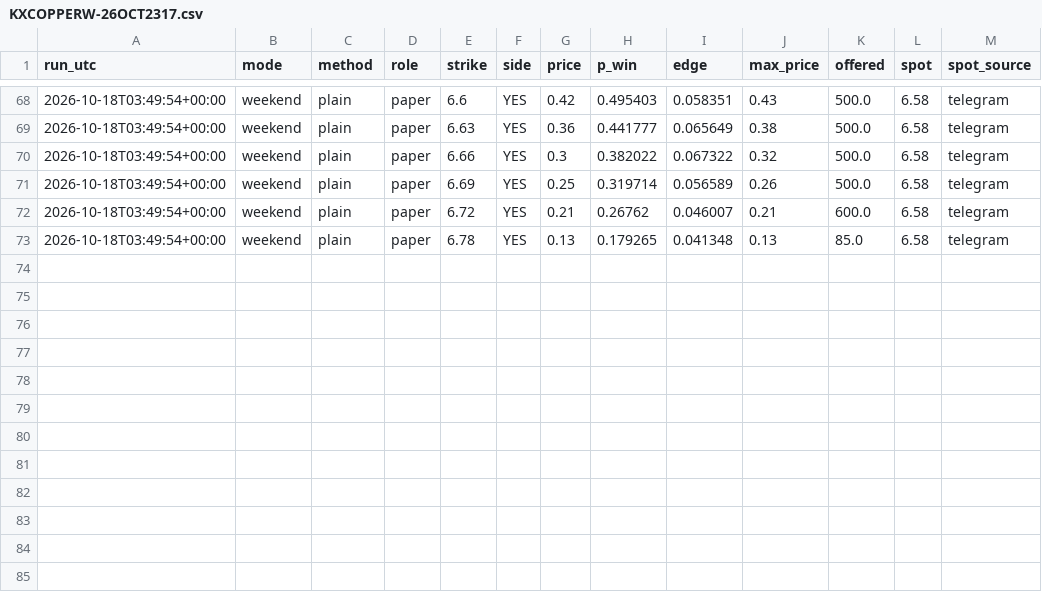
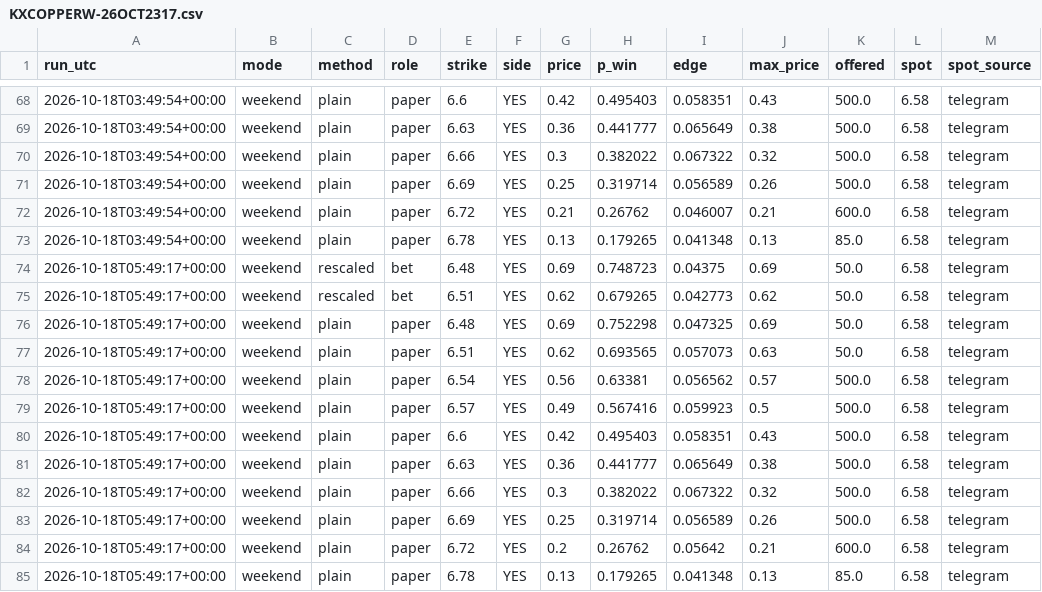
Before and after one commit to dusterjr/copper-scanner, a CSV file: data/log/KXCOPPERW-26OCT2317.csv, drawn as a sheet; only a part is shown, gaps mark what is left out; the diff names each change by its address in the sheet, - before the commit and + after, or states it on an @@ line.

```diff
--- a/data/log/KXCOPPERW-26OCT2317.csv
+++ b/data/log/KXCOPPERW-26OCT2317.csv
+row 74: 2026-10-18T05:49:17+00:00 | weekend | rescaled | bet | 6.48 | YES | 0.69 | 0.748723 | 0.04375 | 0.69 | 50.0 | 6.58 | telegram
+row 75: 2026-10-18T05:49:17+00:00 | weekend | rescaled | bet | 6.51 | YES | 0.62 | 0.679265 | 0.042773 | 0.62 | 50.0 | 6.58 | telegram
+row 76: 2026-10-18T05:49:17+00:00 | weekend | plain | paper | 6.48 | YES | 0.69 | 0.752298 | 0.047325 | 0.69 | 50.0 | 6.58 | telegram
+row 77: 2026-10-18T05:49:17+00:00 | weekend | plain | paper | 6.51 | YES | 0.62 | 0.693565 | 0.057073 | 0.63 | 50.0 | 6.58 | telegram
+row 78: 2026-10-18T05:49:17+00:00 | weekend | plain | paper | 6.54 | YES | 0.56 | 0.63381 | 0.056562 | 0.57 | 500.0 | 6.58 | telegram
+row 79: 2026-10-18T05:49:17+00:00 | weekend | plain | paper | 6.57 | YES | 0.49 | 0.567416 | 0.059923 | 0.5 | 500.0 | 6.58 | telegram
+row 80: 2026-10-18T05:49:17+00:00 | weekend | plain | paper | 6.6 | YES | 0.42 | 0.495403 | 0.058351 | 0.43 | 500.0 | 6.58 | telegram
+row 81: 2026-10-18T05:49:17+00:00 | weekend | plain | paper | 6.63 | YES | 0.36 | 0.441777 | 0.065649 | 0.38 | 500.0 | 6.58 | telegram
+row 82: 2026-10-18T05:49:17+00:00 | weekend | plain | paper | 6.66 | YES | 0.3 | 0.382022 | 0.067322 | 0.32 | 500.0 | 6.58 | telegram
+row 83: 2026-10-18T05:49:17+00:00 | weekend | plain | paper | 6.69 | YES | 0.25 | 0.319714 | 0.056589 | 0.26 | 500.0 | 6.58 | telegram
+row 84: 2026-10-18T05:49:17+00:00 | weekend | plain | paper | 6.72 | YES | 0.2 | 0.26762 | 0.05642 | 0.21 | 600.0 | 6.58 | telegram
+row 85: 2026-10-18T05:49:17+00:00 | weekend | plain | paper | 6.78 | YES | 0.13 | 0.179265 | 0.041348 | 0.13 | 85.0 | 6.58 | telegram
```
Also changed, not shown: data/copper_history.csv, data/log/runs.csv, 2 other files.
